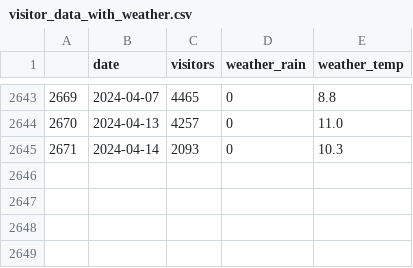
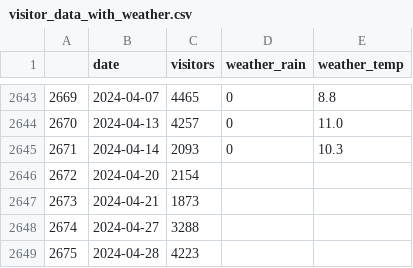
Before and after one commit to sepawi01/visitor-prediction-training, a CSV file: visitor_data_with_weather.csv, drawn as a sheet; only a part is shown, gaps mark what is left out.

```diff
--- a/visitor_data_with_weather.csv
+++ b/visitor_data_with_weather.csv
@@ -2645 +2645,5 @@
 2671,2024-04-14,2093,0,10.3
+2672,2024-04-20,2154,,
+2673,2024-04-21,1873,,
+2674,2024-04-27,3288,,
+2675,2024-04-28,4223,,
```
Also changed, not shown: 17 other files.
